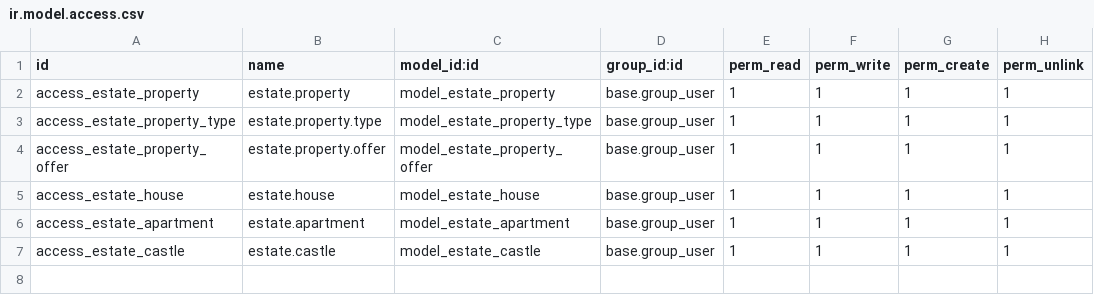
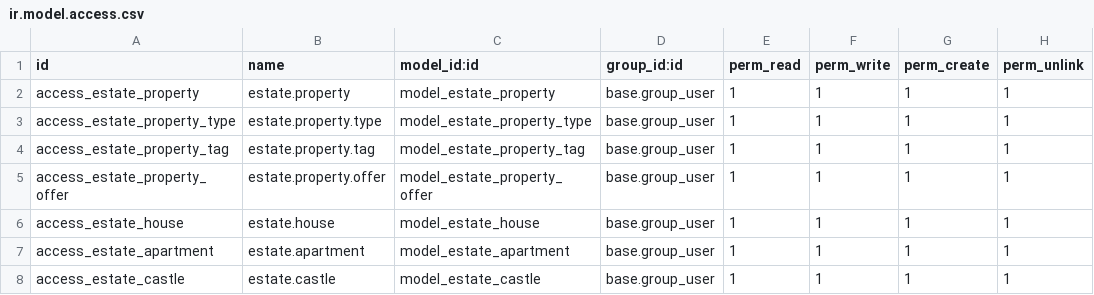
Before and after one commit to Meriana9/test17_estate_odoo, a CSV file: addons/estate/security/ir.model.access.csv, drawn as a sheet.

```diff
--- a/addons/estate/security/ir.model.access.csv
+++ b/addons/estate/security/ir.model.access.csv
@@ -3,2 +3,3 @@ access_estate_property,estate.property,model_estate_property,base.group_user,1,1
 access_estate_property_type,estate.property.type,model_estate_property_type,base.group_user,1,1,1,1
+access_estate_property_tag,estate.property.tag,model_estate_property_tag,base.group_user,1,1,1,1
 access_estate_property_offer,estate.property.offer,model_estate_property_offer,base.group_user,1,1,1,1
```
Also changed, not shown: 10 other files.
